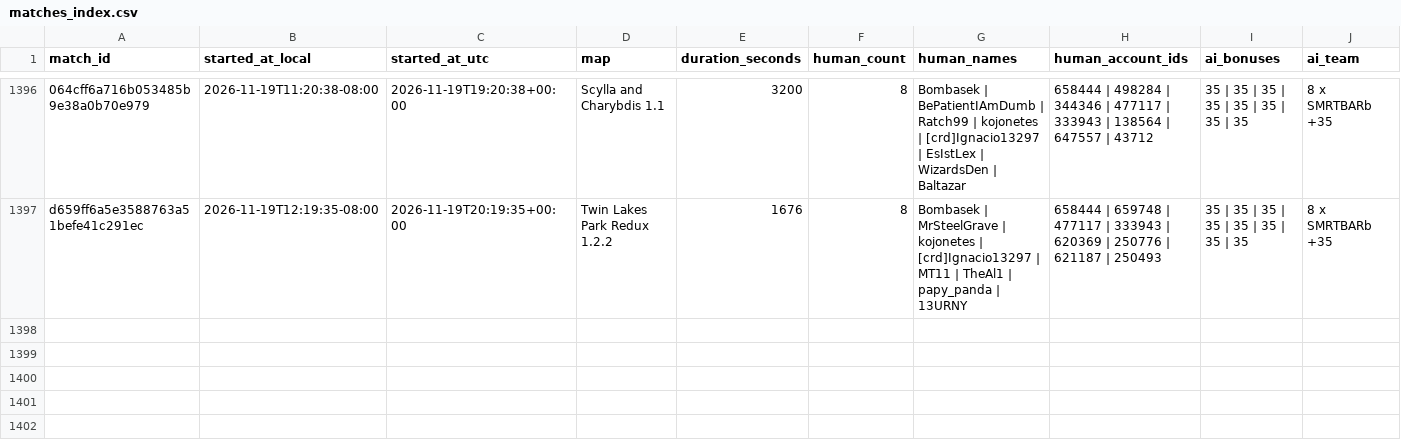
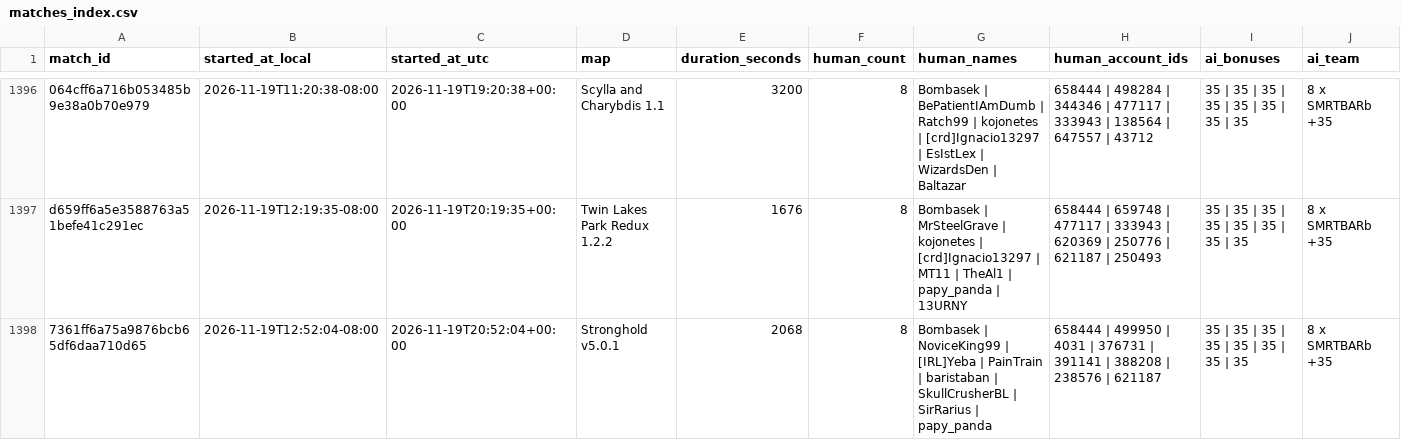
Before and after one commit to Barscrewl/BarbOS, a CSV file: data/matches_index.csv, drawn as a sheet; only a part is shown, gaps mark what is left out; rows hold the shown columns only; the diff names each change by its address in the sheet, - before the commit and + after, or states it on an @@ line.

```diff
--- a/data/matches_index.csv
+++ b/data/matches_index.csv
+row 1398: 7361ff6a75a9876bcb65df6daa710d65 | 2026-11-19T12:52:04-08:00 | 2026-11-19T20:52:04+00:00 | Stronghold v5.0.1 | 2068 | 8 | Bombasek | NoviceKing99 | [IRL]Yeba | PainTrain | baristaban | SkullCrusherBL | SirRarius | papy_panda | 658444 | 499950 | 4031 | 376731 | 391141 | 388208 | 238576 | 621187 | 35 | 35 | 35 | 35 | 35 | 35 | 35 | 35 | 8 x SMRTBARb +35
```
Also changed, not shown: public/fixed_seed/matches.csv, public/fixed_seed/ratings.csv, 15 other files.
